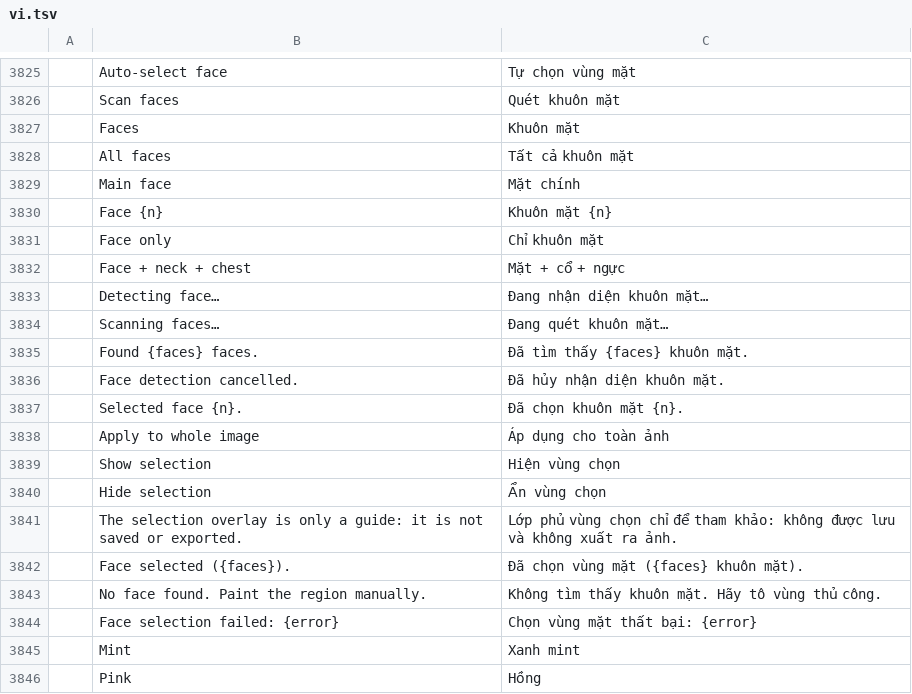
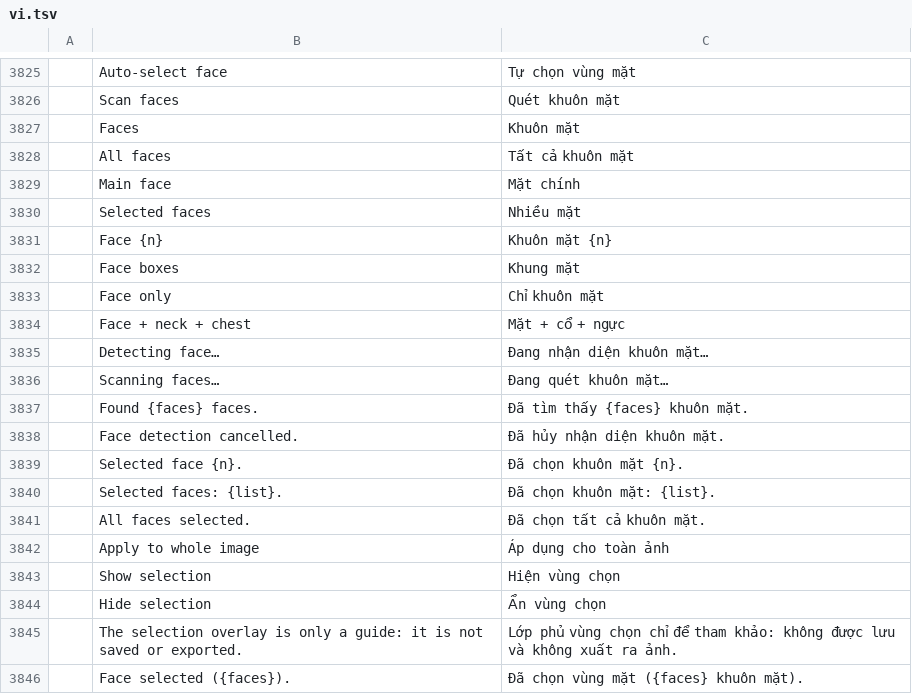
Before and after one commit to phungthien269/photocraft, a TSV file: crates/ui-egui/src/i18n/vi.tsv, drawn as a sheet; only a part is shown, gaps mark what is left out; the shorter side is filled out with more unchanged rows; the diff names each change by its address in the sheet, - before the commit and + after, or states it on an @@ line.

Commit message:
feat(basic-color): face box toggle and multi-face masks

```diff
--- a/crates/ui-egui/src/i18n/vi.tsv
+++ b/crates/ui-egui/src/i18n/vi.tsv
+row 3830:  | Selected faces | Nhiều mặt
+row 3832:  | Face boxes | Khung mặt
+row 3840:  | Selected faces: {list}. | Đã chọn khuôn mặt: {list}.
+row 3841:  | All faces selected. | Đã chọn tất cả khuôn mặt.
```
Also changed, not shown: 2 other files.
